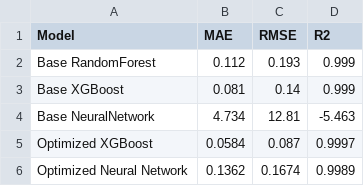
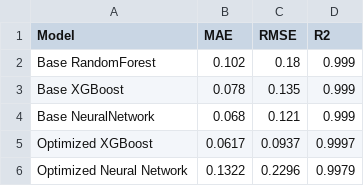
Before and after one commit to natarajsarikonda98-svg/Weather_prediction, a CSV file: outputs/reports/final_model_performance_summary.csv, drawn as a sheet.

```diff
--- a/outputs/reports/final_model_performance_summary.csv
+++ b/outputs/reports/final_model_performance_summary.csv
@@ -1,6 +1,6 @@
 Model,MAE,RMSE,R2
-Base RandomForest,0.112,0.193,0.999
-Base XGBoost,0.081,0.14,0.999
-Base NeuralNetwork,4.734,12.81,-5.463
-Optimized XGBoost,0.0584,0.087,0.9997
-Optimized Neural Network,0.1362,0.1674,0.9989
+Base RandomForest,0.102,0.18,0.999
+Base XGBoost,0.078,0.135,0.999
+Base NeuralNetwork,0.068,0.121,0.999
+Optimized XGBoost,0.0617,0.0937,0.9997
+Optimized Neural Network,0.1322,0.2296,0.9979
```
Also changed, not shown: outputs/metrics/drift_history.csv, outputs/webdata/live_current_temp.csv, 20 other files.
